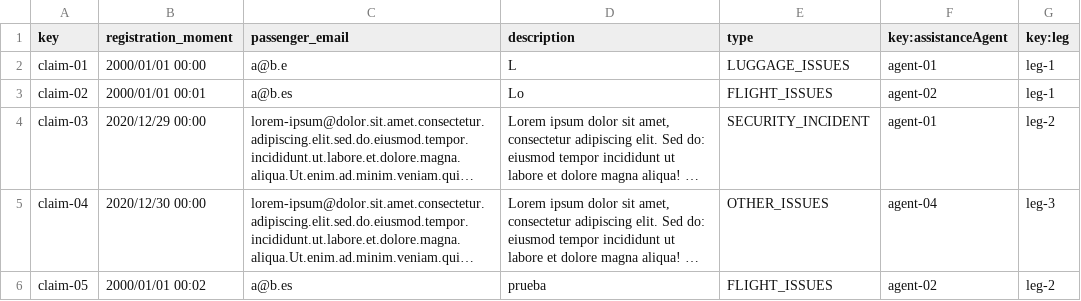
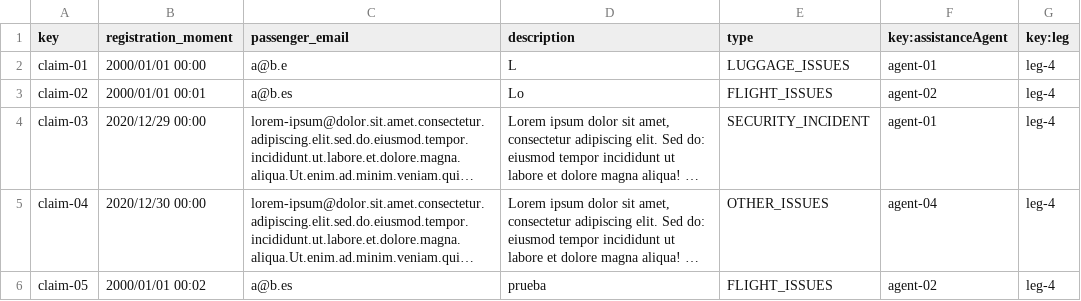
Before and after one commit to AlbertoValenzuelaMunoz1/DP2-C1.002, a CSV file: src/main/resources/WEB-INF/data/sample/claim.csv, drawn as a sheet; long unchanged cells end in …; the diff names each change by its address in the sheet, - before the commit and + after, or states it on an @@ line.

```diff
--- a/src/main/resources/WEB-INF/data/sample/claim.csv
+++ b/src/main/resources/WEB-INF/data/sample/claim.csv
-G2:G3 (key:leg): leg-1
+G2:G3 (key:leg): leg-4
-G4 (key:leg): leg-2
+G4 (key:leg): leg-4
-G5 (key:leg): leg-3
+G5 (key:leg): leg-4
-G6 (key:leg): leg-2
+G6 (key:leg): leg-4
```
Also changed, not shown: 6 other files.
